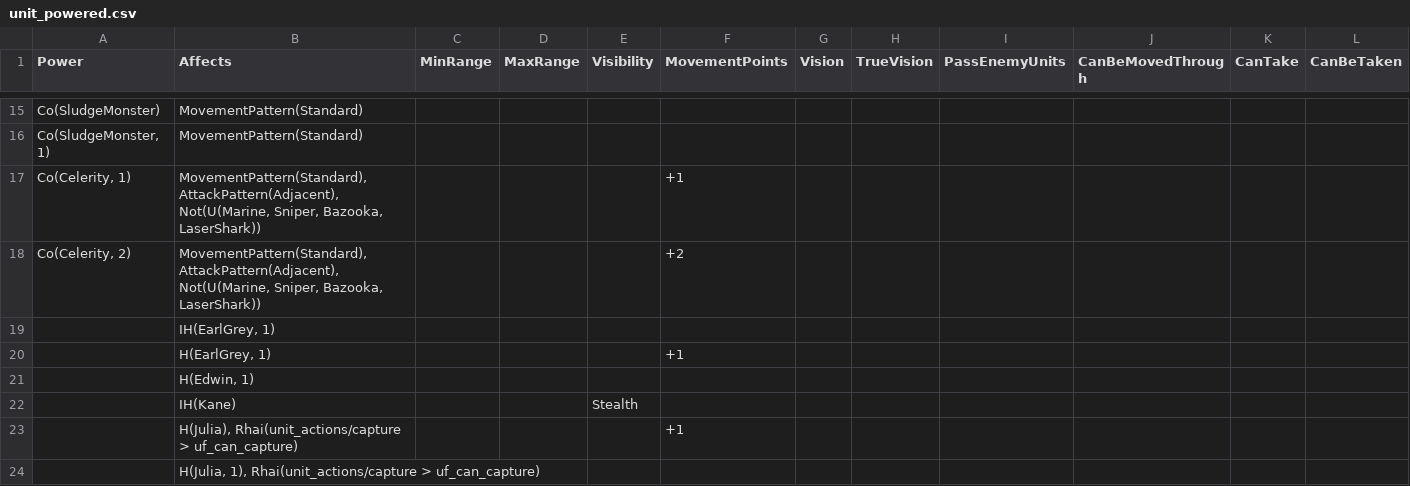
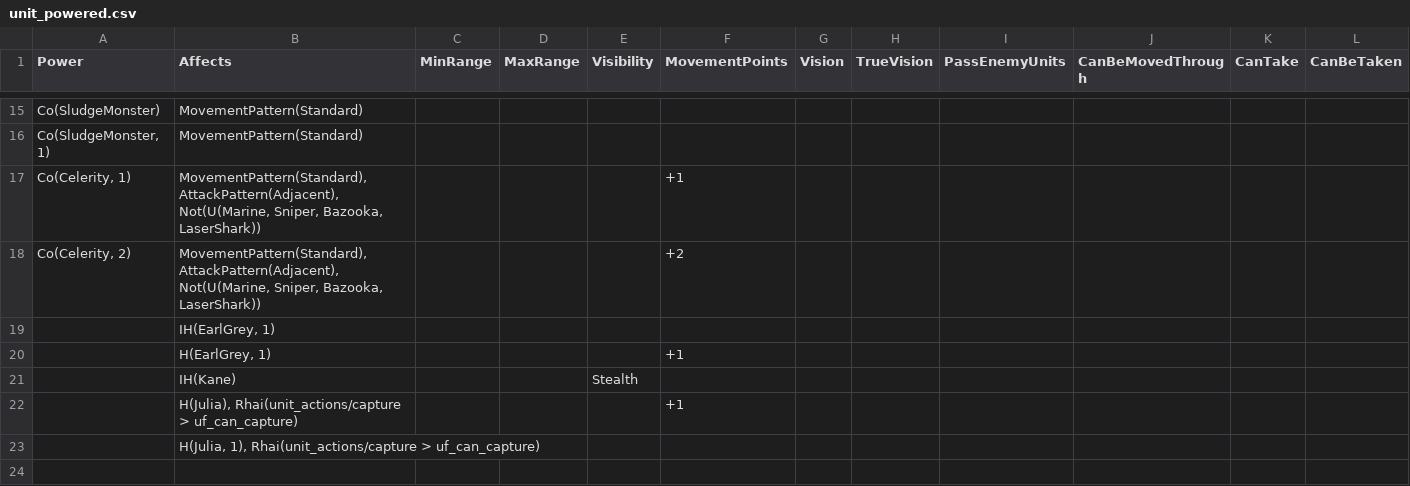
Before and after one commit to stratecide/tbs-core, a CSV file: configs/default_test/unit_powered.csv, drawn as a sheet; only a part is shown, gaps mark what is left out; rows hold the shown columns only; the diff names each change by its address in the sheet, - before the commit and + after, or states it on an @@ line.

```diff
--- a/configs/default_test/unit_powered.csv
+++ b/configs/default_test/unit_powered.csv
-row 21:  | H(Edwin, 1)
```
Also changed, not shown: configs/default_test/tables/unit_heroes.csv, 2 other files.
